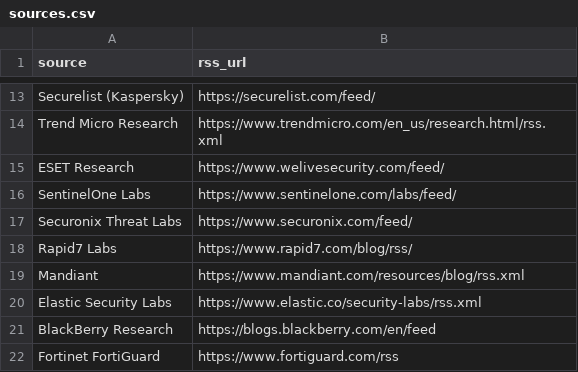
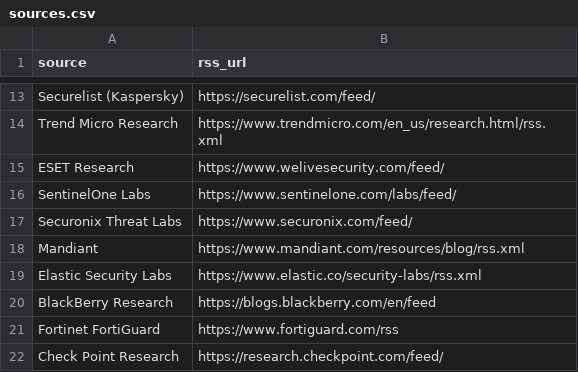
Before and after one commit to Threat-Hunting-Journal/RMM-Tool-Tracking, a CSV file: sources.csv, drawn as a sheet; only a part is shown, gaps mark what is left out; the shorter side is filled out with more unchanged rows; the diff names each change by its address in the sheet, - before the commit and + after, or states it on an @@ line.

Commit message:
Remove Rapid7 Labs from sources.csv
Removed Rapid7 Labs from the sources list.

```diff
--- a/sources.csv
+++ b/sources.csv
-row 18: Rapid7 Labs | https://www.rapid7.com/blog/rss/
```
